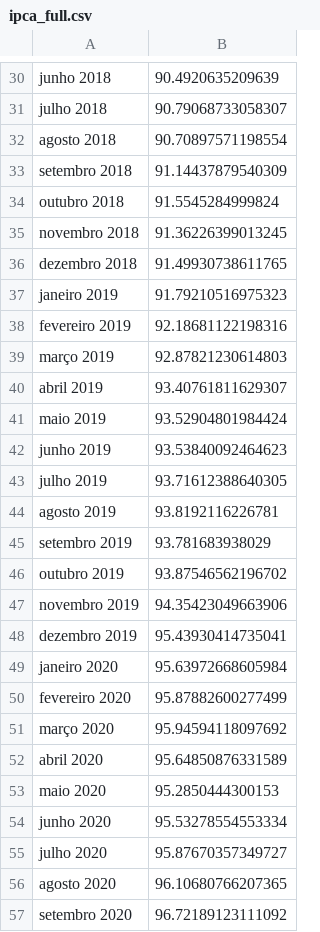
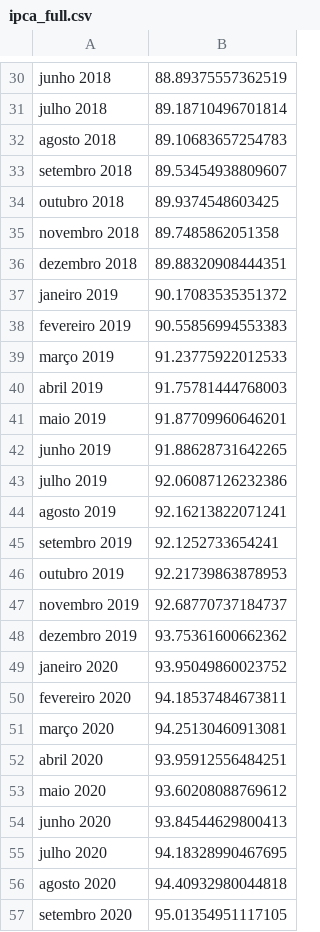
Before and after one commit to yanprada/platform-curiocidades, a CSV file: notebook/bases_brutas/ipca/ipca_full.csv, drawn as a sheet; only a part is shown, gaps mark what is left out; the diff covers the shown part only; the diff names each change by its address in the sheet, - before the commit and + after, or states it on an @@ line.

```diff
--- a/notebook/bases_brutas/ipca/ipca_full.csv
+++ b/notebook/bases_brutas/ipca/ipca_full.csv
-B30: 90.4920635209639
+B30: 88.89375557362519
-B31: 90.79068733058307
+B31: 89.18710496701814
-B32: 90.70897571198554
+B32: 89.10683657254783
-B33: 91.14437879540309
+B33: 89.53454938809607
-B34: 91.5545284999824
+B34: 89.9374548603425
-B35: 91.36226399013245
+B35: 89.7485862051358
-B36: 91.49930738611765
+B36: 89.88320908444351
-B37: 91.79210516975323
+B37: 90.17083535351372
-B38: 92.18681122198316
+B38: 90.55856994553383
-B39: 92.87821230614803
+B39: 91.23775922012533
-B40: 93.40761811629307
+B40: 91.75781444768003
-B41: 93.52904801984424
+B41: 91.87709960646201
-B42: 93.53840092464623
+B42: 91.88628731642265
-B43: 93.71612388640305
+B43: 92.06087126232386
-B44: 93.8192116226781
+B44: 92.16213822071241
-B45: 93.781683938029
+B45: 92.1252733654241
-B46: 93.87546562196702
+B46: 92.21739863878953
-B47: 94.35423049663906
+B47: 92.68770737184737
-B48: 95.43930414735041
+B48: 93.75361600662362
-B49: 95.63972668605984
+B49: 93.95049860023752
-B50: 95.87882600277499
+B50: 94.18537484673811
-B51: 95.94594118097692
+B51: 94.25130460913081
-B52: 95.64850876331589
+B52: 93.95912556484251
-B53: 95.2850444300153
+B53: 93.60208088769612
-B54: 95.53278554553334
+B54: 93.84544629800413
-B55: 95.87670357349727
+B55: 94.18328990467695
-B56: 96.10680766207365
+B56: 94.40932980044818
-B57: 96.72189123111092
+B57: 95.01354951117105
```
Also changed, not shown: 2 added rows and 32 edited cells elsewhere in this file, notebook/bases/piracicaba/covid.csv, notebook/bases/piracicaba/isolamento.csv, 23 other files.
